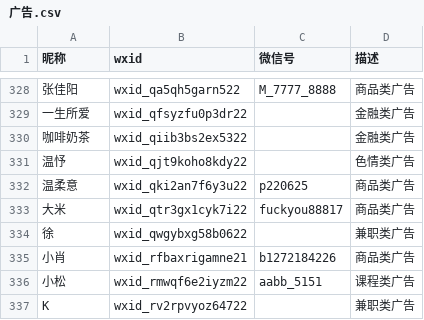
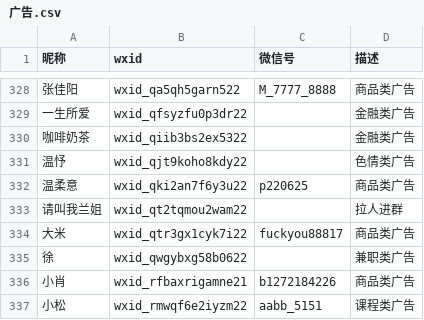
Before and after one commit to blacklisting/weixin, a CSV file: 广告.csv, drawn as a sheet; only a part is shown, gaps mark what is left out; the shorter side is filled out with more unchanged rows; the diff names each change by its address in the sheet, - before the commit and + after, or states it on an @@ line.

Commit message:
Update with a comment just seen.

```diff
--- a/广告.csv
+++ b/广告.csv
+row 333: 请叫我兰姐 | wxid_qt2tqmou2wam22 |  | 拉人进群
```
